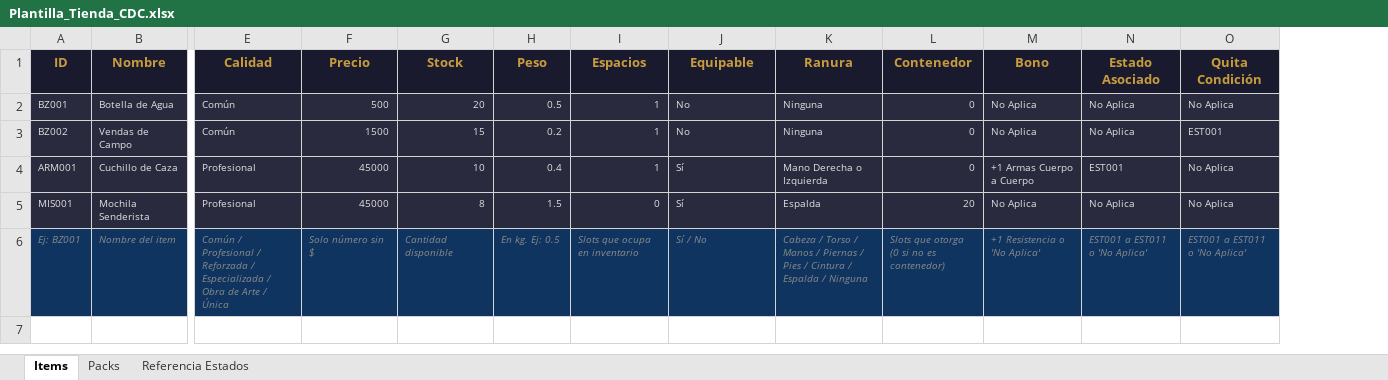
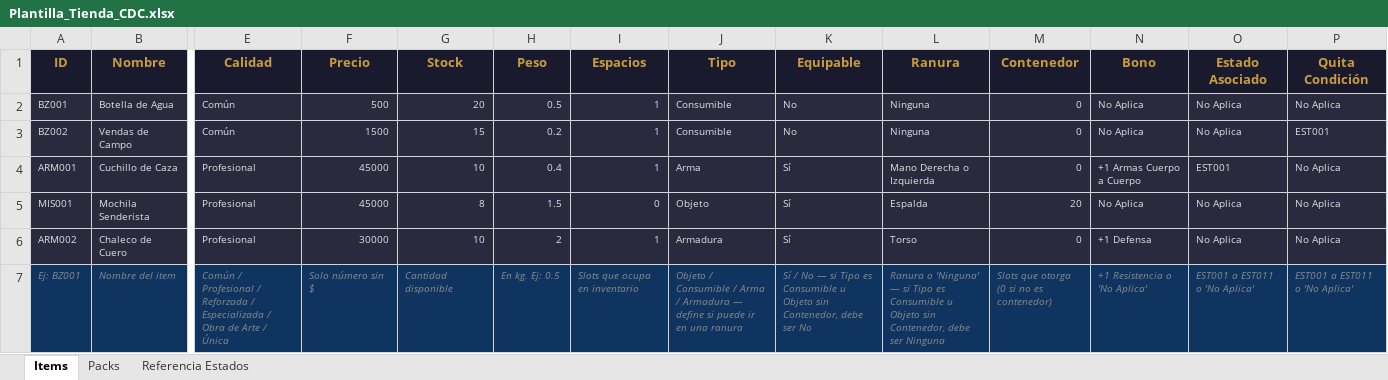
Before and after one commit to cristoferaran-crypto/cronicas-del-cazador, an Excel workbook: vistas/panel-del-director/Plantilla_Tienda_CDC.xlsx, sheet Items, drawn as a sheet; only a part is shown, gaps mark what is left out; values as stored, in another font and other column widths than the file's, no borders; addresses are those after the commit; rows hold the shown columns only; the diff names each change by its address in the sheet, - before the commit and + after, or states it on an @@ line.

Commit message:
fix: corregir IDs de condiciones EST001-EST012 en admin.html y agregar columna Tipo + EST012 Envenenado a la planilla de tienda

```diff
--- a/vistas/panel-del-director/Plantilla_Tienda_CDC.xlsx (sheet Items)
+++ b/vistas/panel-del-director/Plantilla_Tienda_CDC.xlsx (sheet Items)
+column J (Tipo), rows 2-5: Consumible | Consumible | Arma | Objeto; row 7: Objeto / Consumible / Arma / Armadura — define si puede ir en una ranura
+row 6: ARM002 | Chaleco de Cuero | Profesional | 30000 | 10 | 2 | 1 | Armadura | Sí | Torso | 0 | +1 Defensa | No Aplica | No Aplica
-K7 (Equipable): Sí / No
+K7 (Equipable): Sí / No — si Tipo es Consumible u Objeto sin Contenedor, debe ser No
-L7 (Ranura): Cabeza / Torso / Manos / Piernas / Pies / Cintura / Espalda / Ninguna
+L7 (Ranura): Ranura o 'Ninguna' — si Tipo es Consumible u Objeto sin Contenedor, debe ser Ninguna
```
Also changed, not shown: sheet Referencia Estados, 1 other file.
